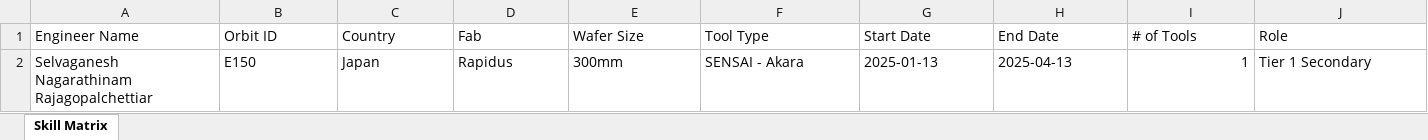
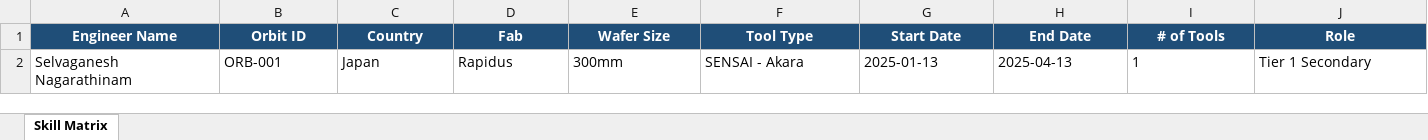
Before and after one commit to hardknock-dot/GFO, an Excel workbook: public/templates/skills_template.xlsx, sheet Skill Matrix, drawn as a sheet; only a part is shown; values as stored, in another font and other column widths than the file's, no borders; the diff covers the shown part only; the diff names each change by its address in the sheet, - before the commit and + after, or states it on an @@ line.

```diff
--- a/public/templates/skills_template.xlsx (sheet Skill Matrix)
+++ b/public/templates/skills_template.xlsx (sheet Skill Matrix)
@@ A1:J1 fill: none → #1F4E78, bold: off → on, text colour: black → #FFFFFF, alignment: left → center @@
-A2 (Engineer Name): Selvaganesh Nagarathinam Rajagopalchettiar
+A2 (Engineer Name): Selvaganesh Nagarathinam
-B2 (Orbit ID): E150
+B2 (Orbit ID): ORB-001
-I2 alignment: right
+I2 alignment: left
```
Also changed, not shown: cell formats elsewhere in this sheet, public/templates/engineers_template.xlsx, public/templates/leave_template.xlsx, 6 other files.
